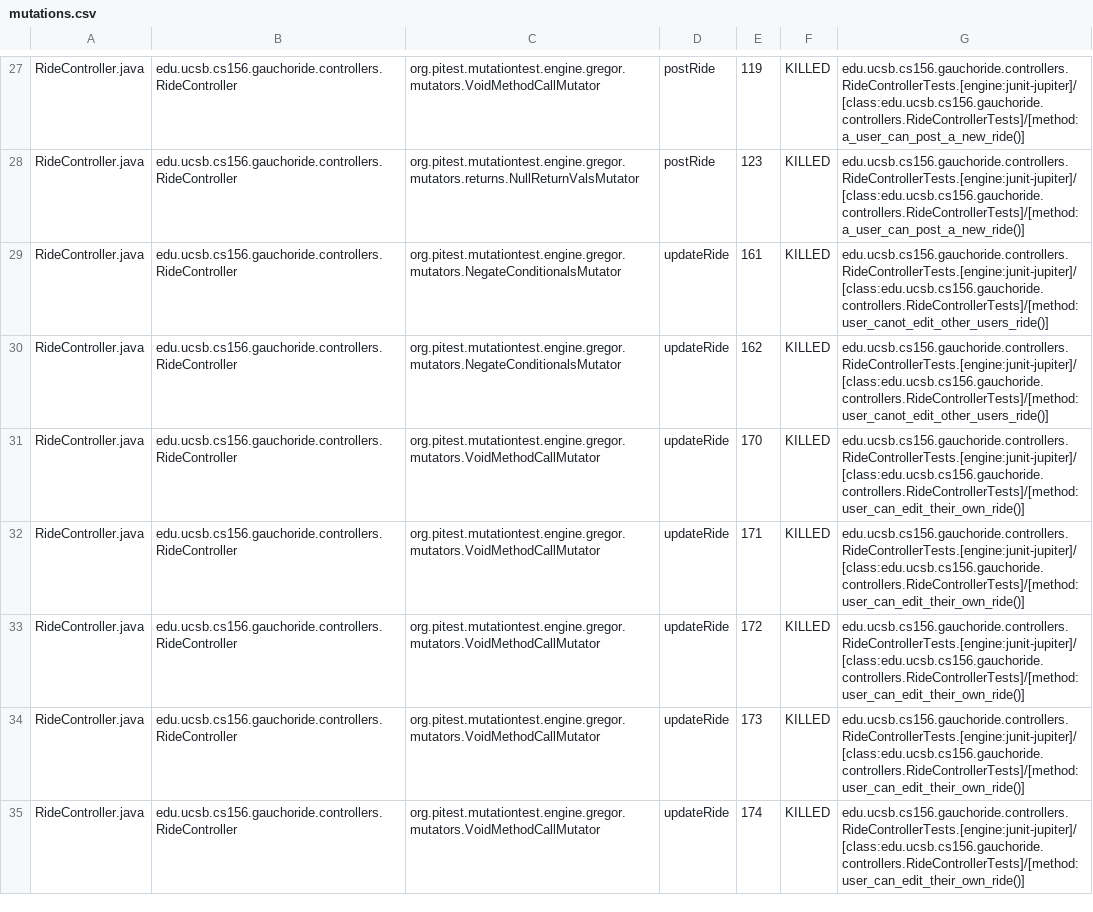
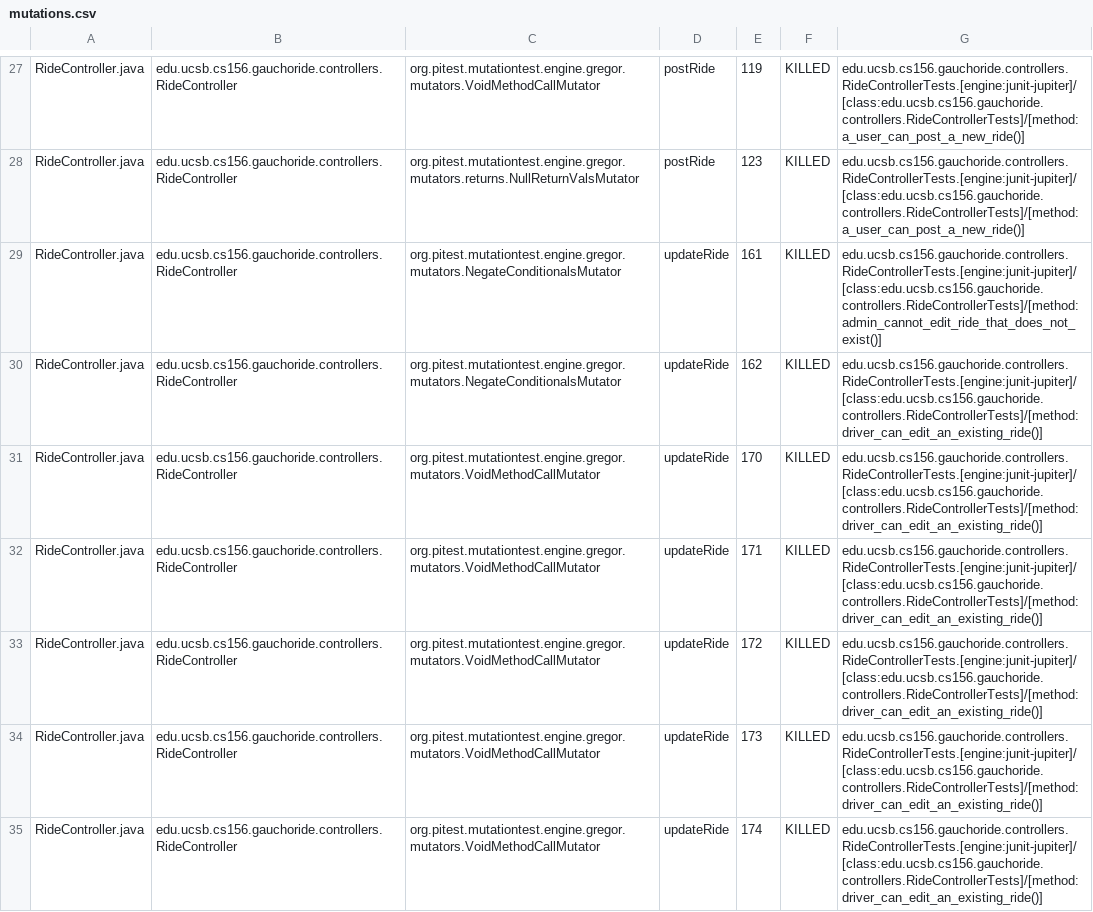
Before and after one commit to ucsb-cs156/proj-gauchoride, a CSV file: prs/83/pitest/mutations.csv, drawn as a sheet; only a part is shown, gaps mark what is left out; the diff covers the shown part only.

Commit message:
Deploying to gh-pages from @ ucsb-cs156/proj-gauchoride@3b72afbd64611955da04e4e4356f8e2a6af6ebeb 🚀

```diff
--- a/prs/83/pitest/mutations.csv
+++ b/prs/83/pitest/mutations.csv
@@ -28,8 +28,8 @@ RideController.java,edu.ucsb.cs156.gauchoride.controllers.RideController,org.pit
 RideController.java,edu.ucsb.cs156.gauchoride.controllers.RideController,org.pitest.mutationtest.engine.gregor.mutators.returns.NullReturnValsMutator,postRide,123,KILLED,edu.ucsb.cs156.gauchoride.controllers.RideControllerTests.[engine:junit-jupiter]/[class:edu.ucsb.cs156.gauchoride.controllers.RideControllerTests]/[method:a_user_can_post_a_new_ride()]
-RideController.java,edu.ucsb.cs156.gauchoride.controllers.RideController,org.pitest.mutationtest.engine.gregor.mutators.NegateConditionalsMutator,updateRide,161,KILLED,edu.ucsb.cs156.gauchoride.controllers.RideControllerTests.[engine:junit-jupiter]/[class:edu.ucsb.cs156.gauchoride.controllers.RideControllerTests]/[method:user_canot_edit_other_users_ride()]
-RideController.java,edu.ucsb.cs156.gauchoride.controllers.RideController,org.pitest.mutationtest.engine.gregor.mutators.NegateConditionalsMutator,updateRide,162,KILLED,edu.ucsb.cs156.gauchoride.controllers.RideControllerTests.[engine:junit-jupiter]/[class:edu.ucsb.cs156.gauchoride.controllers.RideControllerTests]/[method:user_canot_edit_other_users_ride()]
-RideController.java,edu.ucsb.cs156.gauchoride.controllers.RideController,org.pitest.mutationtest.engine.gregor.mutators.VoidMethodCallMutator,updateRide,170,KILLED,edu.ucsb.cs156.gauchoride.controllers.RideControllerTests.[engine:junit-jupiter]/[class:edu.ucsb.cs156.gauchoride.controllers.RideControllerTests]/[method:user_can_edit_their_own_ride()]
-RideController.java,edu.ucsb.cs156.gauchoride.controllers.RideController,org.pitest.mutationtest.engine.gregor.mutators.VoidMethodCallMutator,updateRide,171,KILLED,edu.ucsb.cs156.gauchoride.controllers.RideControllerTests.[engine:junit-jupiter]/[class:edu.ucsb.cs156.gauchoride.controllers.RideControllerTests]/[method:user_can_edit_their_own_ride()]
-RideController.java,edu.ucsb.cs156.gauchoride.controllers.RideController,org.pitest.mutationtest.engine.gregor.mutators.VoidMethodCallMutator,updateRide,172,KILLED,edu.ucsb.cs156.gauchoride.controllers.RideControllerTests.[engine:junit-jupiter]/[class:edu.ucsb.cs156.gauchoride.controllers.RideControllerTests]/[method:user_can_edit_their_own_ride()]
-RideController.java,edu.ucsb.cs156.gauchoride.controllers.RideController,org.pitest.mutationtest.engine.gregor.mutators.VoidMethodCallMutator,updateRide,173,KILLED,edu.ucsb.cs156.gauchoride.controllers.RideControllerTests.[engine:junit-jupiter]/[class:edu.ucsb.cs156.gauchoride.controllers.RideControllerTests]/[method:user_can_edit_their_own_ride()]
-RideController.java,edu.ucsb.cs156.gauchoride.controllers.RideController,org.pitest.mutationtest.engine.gregor.mutators.VoidMethodCallMutator,updateRide,174,KILLED,edu.ucsb.cs156.gauchoride.controllers.RideControllerTests.[engine:junit-jupiter]/[class:edu.ucsb.cs156.gauchoride.controllers.RideControllerTests]/[method:user_can_edit_their_own_ride()]
+RideController.java,edu.ucsb.cs156.gauchoride.controllers.RideController,org.pitest.mutationtest.engine.gregor.mutators.NegateConditionalsMutator,updateRide,161,KILLED,edu.ucsb.cs156.gauchoride.controllers.RideControllerTests.[engine:junit-jupiter]/[class:edu.ucsb.cs156.gauchoride.controllers.RideControllerTests]/[method:admin_cannot_edit_ride_that_does_not_exist()]
+RideController.java,edu.ucsb.cs156.gauchoride.controllers.RideController,org.pitest.mutationtest.engine.gregor.mutators.NegateConditionalsMutator,updateRide,162,KILLED,edu.ucsb.cs156.gauchoride.controllers.RideControllerTests.[engine:junit-jupiter]/[class:edu.ucsb.cs156.gauchoride.controllers.RideControllerTests]/[method:driver_can_edit_an_existing_ride()]
+RideController.java,edu.ucsb.cs156.gauchoride.controllers.RideController,org.pitest.mutationtest.engine.gregor.mutators.VoidMethodCallMutator,updateRide,170,KILLED,edu.ucsb.cs156.gauchoride.controllers.RideControllerTests.[engine:junit-jupiter]/[class:edu.ucsb.cs156.gauchoride.controllers.RideControllerTests]/[method:driver_can_edit_an_existing_ride()]
+RideController.java,edu.ucsb.cs156.gauchoride.controllers.RideController,org.pitest.mutationtest.engine.gregor.mutators.VoidMethodCallMutator,updateRide,171,KILLED,edu.ucsb.cs156.gauchoride.controllers.RideControllerTests.[engine:junit-jupiter]/[class:edu.ucsb.cs156.gauchoride.controllers.RideControllerTests]/[method:driver_can_edit_an_existing_ride()]
+RideController.java,edu.ucsb.cs156.gauchoride.controllers.RideController,org.pitest.mutationtest.engine.gregor.mutators.VoidMethodCallMutator,updateRide,172,KILLED,edu.ucsb.cs156.gauchoride.controllers.RideControllerTests.[engine:junit-jupiter]/[class:edu.ucsb.cs156.gauchoride.controllers.RideControllerTests]/[method:driver_can_edit_an_existing_ride()]
+RideController.java,edu.ucsb.cs156.gauchoride.controllers.RideController,org.pitest.mutationtest.engine.gregor.mutators.VoidMethodCallMutator,updateRide,173,KILLED,edu.ucsb.cs156.gauchoride.controllers.RideControllerTests.[engine:junit-jupiter]/[class:edu.ucsb.cs156.gauchoride.controllers.RideControllerTests]/[method:driver_can_edit_an_existing_ride()]
+RideController.java,edu.ucsb.cs156.gauchoride.controllers.RideController,org.pitest.mutationtest.engine.gregor.mutators.VoidMethodCallMutator,updateRide,174,KILLED,edu.ucsb.cs156.gauchoride.controllers.RideControllerTests.[engine:junit-jupiter]/[class:edu.ucsb.cs156.gauchoride.controllers.RideControllerTests]/[method:driver_can_edit_an_existing_ride()]
```
Also changed, not shown: 28 edited cells elsewhere in this file, 15 other files.
